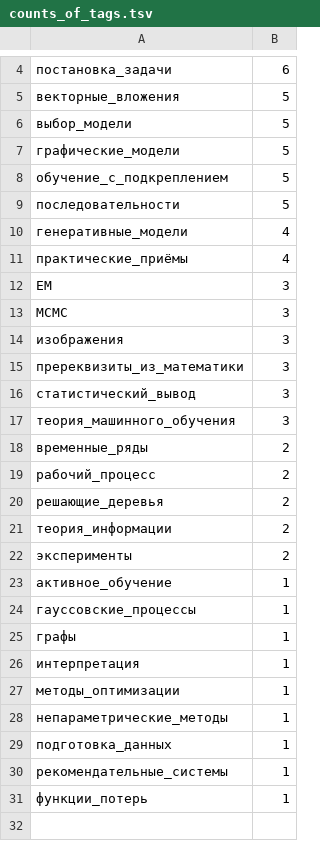
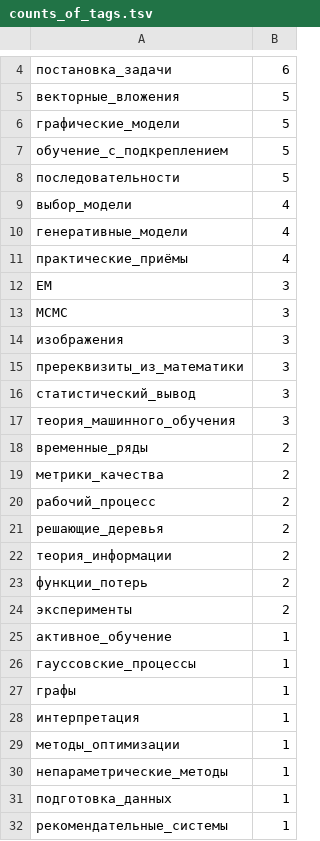
Before and after one commit to Nikolay-Lysenko/readingbricks, a TSV file: supplementaries/counts_of_tags.tsv, drawn as a sheet; only a part is shown, gaps mark what is left out.

```diff
--- a/supplementaries/counts_of_tags.tsv
+++ b/supplementaries/counts_of_tags.tsv
@@ -5,3 +5,2 @@
 векторные_вложения	5
-выбор_модели	5
 графические_модели	5
@@ -9,2 +8,3 @@
 последовательности	5
+выбор_модели	4
 генеративные_модели	4
@@ -18,2 +18,3 @@ MCMC	3
 временные_ряды	2
+метрики_качества	2
 рабочий_процесс	2
@@ -21,2 +22,3 @@ MCMC	3
 теория_информации	2
+функции_потерь	2
 эксперименты	2
@@ -30,2 +32 @@ MCMC	3
 рекомендательные_системы	1
-функции_потерь	1
```
Also changed, not shown: 1 other file.
